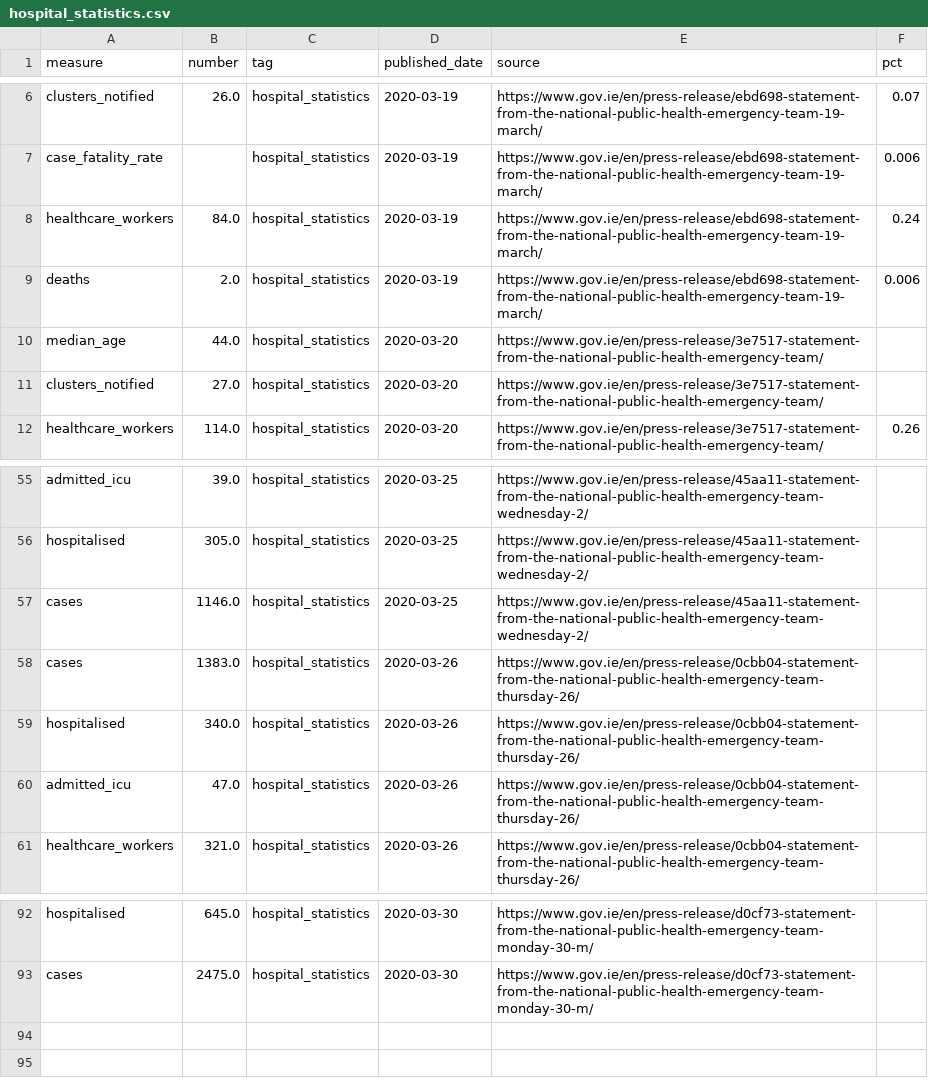
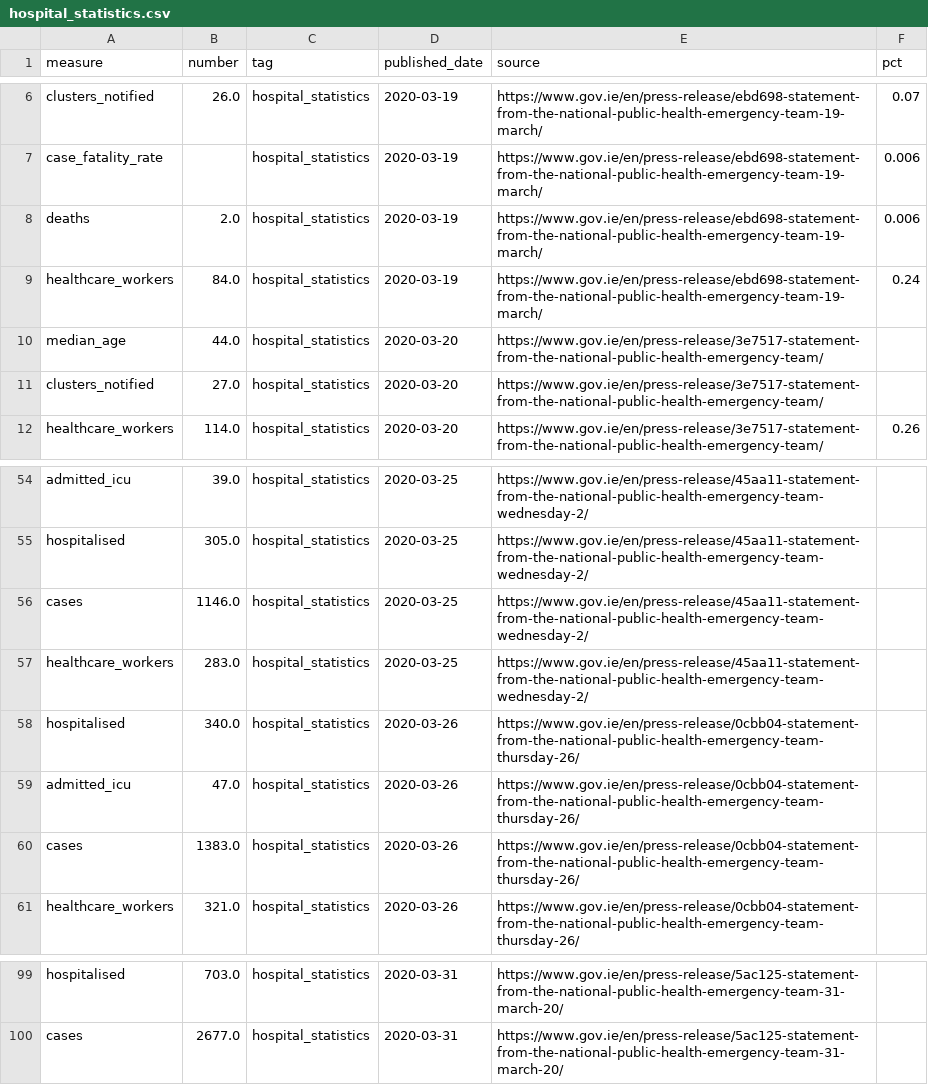
Before and after one commit to andrewm4894/ireland_covid19_data, a CSV file: data/hospital_statistics.csv, drawn as a sheet; only a part is shown, gaps mark what is left out; addresses are those after the commit; the diff covers the shown part only; the diff names each change by its address in the sheet, - before the commit and + after, or states it on an @@ line.

```diff
--- a/data/hospital_statistics.csv
+++ b/data/hospital_statistics.csv
@@ row 9 moved to row 8: deaths @@
@@ row 52 moved to row 57: healthcare_workers @@
@@ row 58 moved to row 60: cases @@
-B99 (number): 645.0
+B99 (number): 703.0
-D99:D100 (published_date): 2020-03-30
+D99:D100 (published_date): 2020-03-31
-E99:E100 (source): https://www.gov.ie/en/press-release/d0cf73-statement-from-the-national-public-health-emergency-team-monday-30-m/
+E99:E100 (source): https://www.gov.ie/en/press-release/5ac125-statement-from-the-national-public-health-emergency-team-31-march-20/
-B100 (number): 2475.0
+B100 (number): 2677.0
```
Also changed, not shown: 7 added rows, 25 moved rows and 3 edited cells elsewhere in this file, data/age.csv, data/county.csv, 11 other files.
